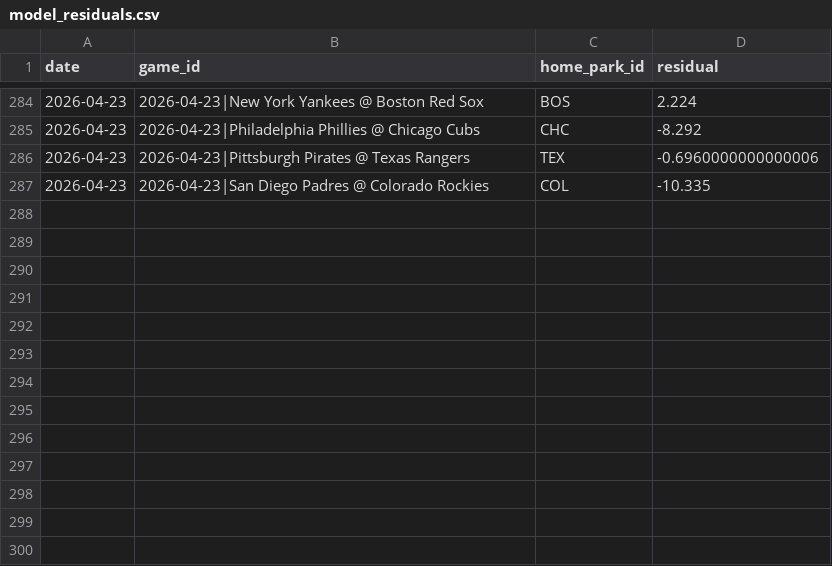
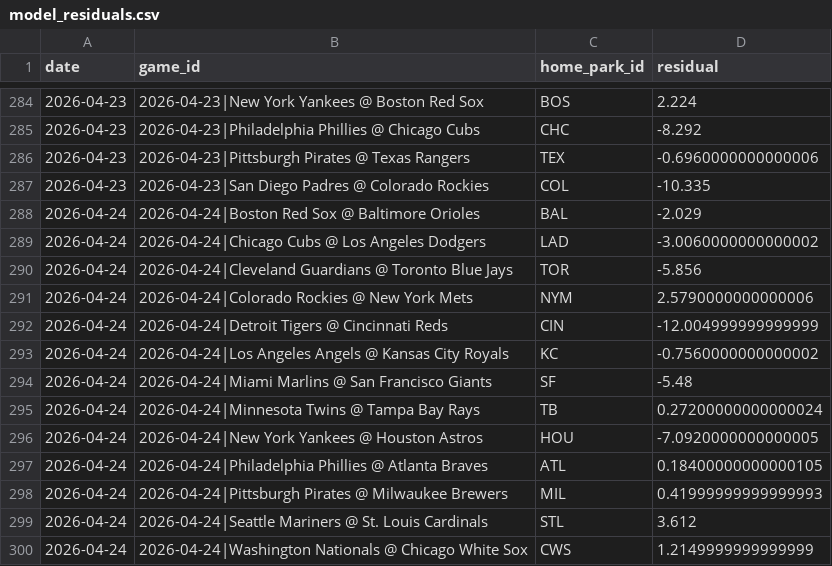
Before and after one commit to dgarcia2424/wizard-picks, a CSV file: data/logs/model_residuals.csv, drawn as a sheet; only a part is shown, gaps mark what is left out; the diff names each change by its address in the sheet, - before the commit and + after, or states it on an @@ line.

```diff
--- a/data/logs/model_residuals.csv
+++ b/data/logs/model_residuals.csv
+row 288: 2026-04-24 | 2026-04-24|Boston Red Sox @ Baltimore Orioles | BAL | -2.029
+row 289: 2026-04-24 | 2026-04-24|Chicago Cubs @ Los Angeles Dodgers | LAD | -3.0060000000000002
+row 290: 2026-04-24 | 2026-04-24|Cleveland Guardians @ Toronto Blue Jays | TOR | -5.856
+row 291: 2026-04-24 | 2026-04-24|Colorado Rockies @ New York Mets | NYM | 2.5790000000000006
+row 292: 2026-04-24 | 2026-04-24|Detroit Tigers @ Cincinnati Reds | CIN | -12.004999999999999
+row 293: 2026-04-24 | 2026-04-24|Los Angeles Angels @ Kansas City Royals | KC | -0.7560000000000002
+row 294: 2026-04-24 | 2026-04-24|Miami Marlins @ San Francisco Giants | SF | -5.48
+row 295: 2026-04-24 | 2026-04-24|Minnesota Twins @ Tampa Bay Rays | TB | 0.27200000000000024
+row 296: 2026-04-24 | 2026-04-24|New York Yankees @ Houston Astros | HOU | -7.0920000000000005
+row 297: 2026-04-24 | 2026-04-24|Philadelphia Phillies @ Atlanta Braves | ATL | 0.18400000000000105
+row 298: 2026-04-24 | 2026-04-24|Pittsburgh Pirates @ Milwaukee Brewers | MIL | 0.41999999999999993
+row 299: 2026-04-24 | 2026-04-24|Seattle Mariners @ St. Louis Cardinals | STL | 3.612
+row 300: 2026-04-24 | 2026-04-24|Washington Nationals @ Chicago White Sox | CWS | 1.2149999999999999
```
Also changed, not shown: daily_cards/daily_card_2026-04-25.csv, data/raw/fangraphs_pitchers.csv, 42 other files.
